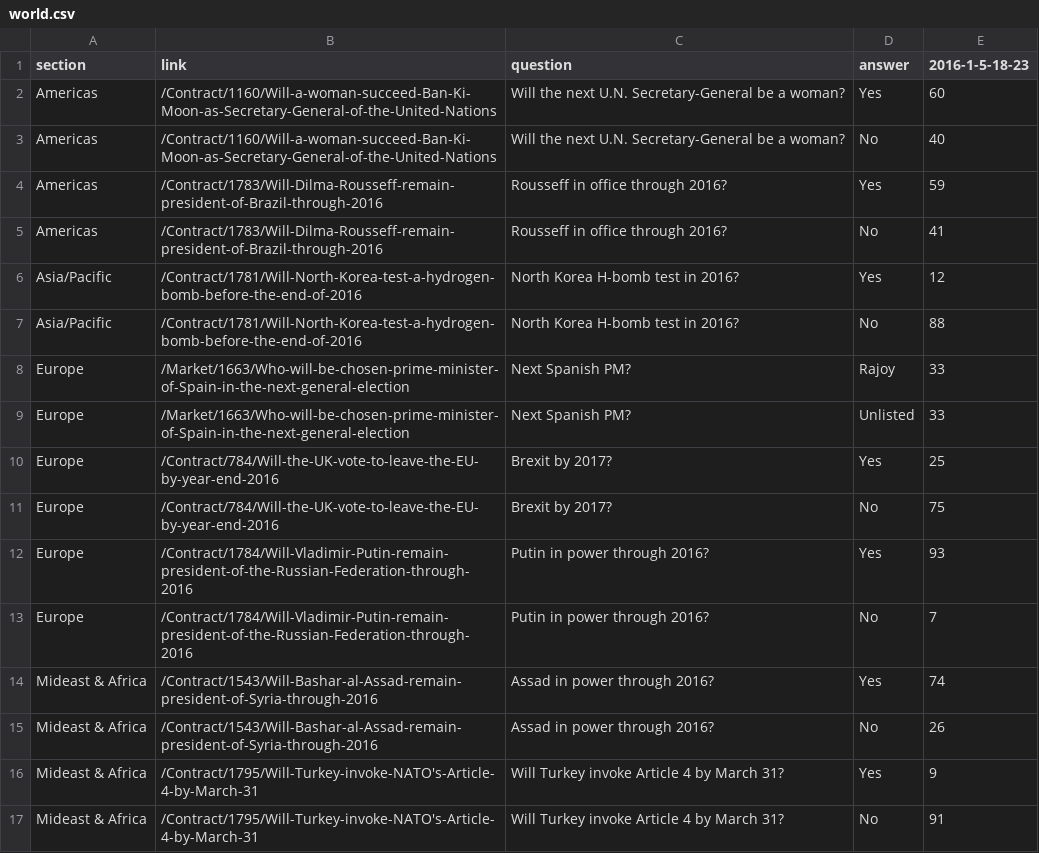
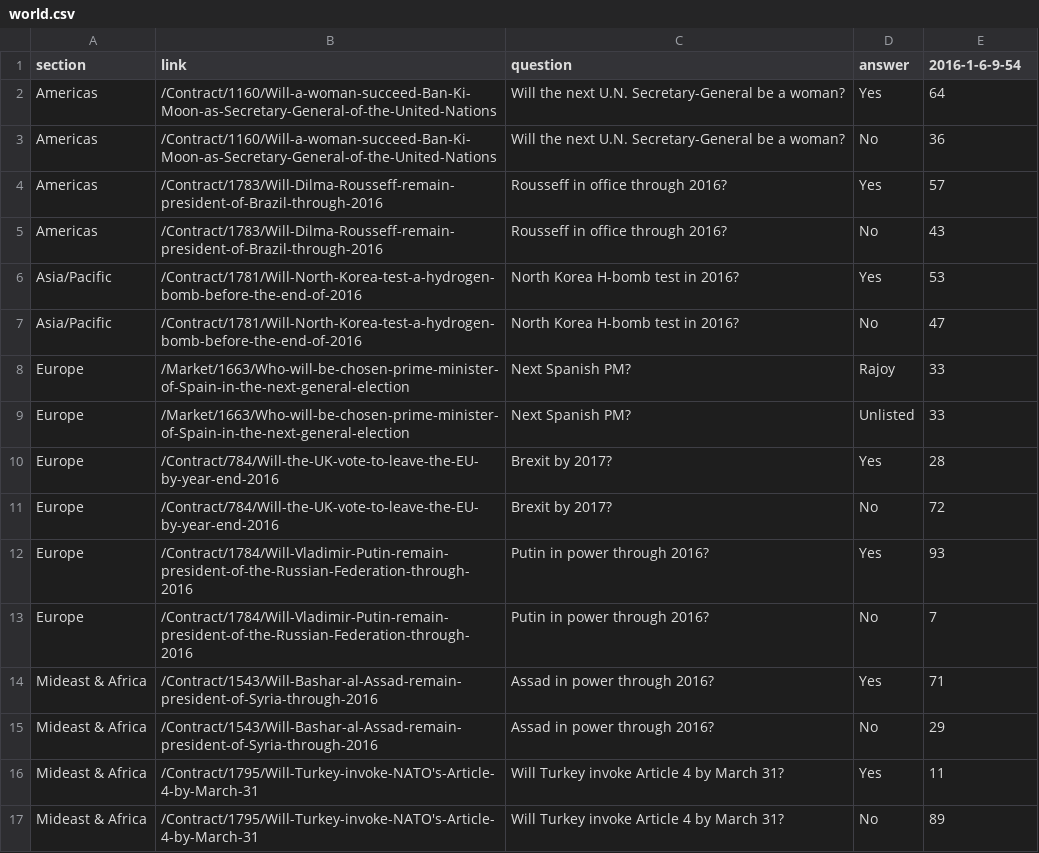
Before and after one commit to kiankd/predictit, a CSV file: data_files/world.csv, drawn as a sheet.

```diff
--- a/data_files/world.csv
+++ b/data_files/world.csv
@@ -1,17 +1,17 @@
-section,link,question,answer,2016-1-5-18-23
-Americas,/Contract/1160/Will-a-woman-succeed-Ban-Ki-Moon-as-Secretary-General-of-the-United-Nations,Will the next U.N. Secretary-General be a woman?,Yes,60
-Americas,/Contract/1160/Will-a-woman-succeed-Ban-Ki-Moon-as-Secretary-General-of-the-United-Nations,Will the next U.N. Secretary-General be a woman?,No,40
-Americas,/Contract/1783/Will-Dilma-Rousseff-remain-president-of-Brazil-through-2016,Rousseff in office through 2016?,Yes,59
-Americas,/Contract/1783/Will-Dilma-Rousseff-remain-president-of-Brazil-through-2016,Rousseff in office through 2016?,No,41
-Asia/Pacific,/Contract/1781/Will-North-Korea-test-a-hydrogen-bomb-before-the-end-of-2016,North Korea H-bomb test in 2016?,Yes,12
-Asia/Pacific,/Contract/1781/Will-North-Korea-test-a-hydrogen-bomb-before-the-end-of-2016,North Korea H-bomb test in 2016?,No,88
+section,link,question,answer,2016-1-6-9-54
+Americas,/Contract/1160/Will-a-woman-succeed-Ban-Ki-Moon-as-Secretary-General-of-the-United-Nations,Will the next U.N. Secretary-General be a woman?,Yes,64
+Americas,/Contract/1160/Will-a-woman-succeed-Ban-Ki-Moon-as-Secretary-General-of-the-United-Nations,Will the next U.N. Secretary-General be a woman?,No,36
+Americas,/Contract/1783/Will-Dilma-Rousseff-remain-president-of-Brazil-through-2016,Rousseff in office through 2016?,Yes,57
+Americas,/Contract/1783/Will-Dilma-Rousseff-remain-president-of-Brazil-through-2016,Rousseff in office through 2016?,No,43
+Asia/Pacific,/Contract/1781/Will-North-Korea-test-a-hydrogen-bomb-before-the-end-of-2016,North Korea H-bomb test in 2016?,Yes,53
+Asia/Pacific,/Contract/1781/Will-North-Korea-test-a-hydrogen-bomb-before-the-end-of-2016,North Korea H-bomb test in 2016?,No,47
 Europe,/Market/1663/Who-will-be-chosen-prime-minister-of-Spain-in-the-next-general-election,Next Spanish PM?,Rajoy,33
 Europe,/Market/1663/Who-will-be-chosen-prime-minister-of-Spain-in-the-next-general-election,Next Spanish PM?,Unlisted,33
-Europe,/Contract/784/Will-the-UK-vote-to-leave-the-EU-by-year-end-2016,Brexit by 2017?,Yes,25
-Europe,/Contract/784/Will-the-UK-vote-to-leave-the-EU-by-year-end-2016,Brexit by 2017?,No,75
+Europe,/Contract/784/Will-the-UK-vote-to-leave-the-EU-by-year-end-2016,Brexit by 2017?,Yes,28
+Europe,/Contract/784/Will-the-UK-vote-to-leave-the-EU-by-year-end-2016,Brexit by 2017?,No,72
 Europe,/Contract/1784/Will-Vladimir-Putin-remain-president-of-the-Russian-Federation-through-2016,Putin in power through 2016?,Yes,93
 Europe,/Contract/1784/Will-Vladimir-Putin-remain-president-of-the-Russian-Federation-through-2016,Putin in power through 2016?,No,7
-Mideast & Africa,/Contract/1543/Will-Bashar-al-Assad-remain-president-of-Syria-through-2016,Assad in power through 2016?,Yes,74
-Mideast & Africa,/Contract/1543/Will-Bashar-al-Assad-remain-president-of-Syria-through-2016,Assad in power through 2016?,No,26
-Mideast & Africa,/Contract/1795/Will-Turkey-invoke-NATO's-Article-4-by-March-31,Will Turkey invoke Article 4 by March 31?,Yes,9
-Mideast & Africa,/Contract/1795/Will-Turkey-invoke-NATO's-Article-4-by-March-31,Will Turkey invoke Article 4 by March 31?,No,91
+Mideast & Africa,/Contract/1543/Will-Bashar-al-Assad-remain-president-of-Syria-through-2016,Assad in power through 2016?,Yes,71
+Mideast & Africa,/Contract/1543/Will-Bashar-al-Assad-remain-president-of-Syria-through-2016,Assad in power through 2016?,No,29
+Mideast & Africa,/Contract/1795/Will-Turkey-invoke-NATO's-Article-4-by-March-31,Will Turkey invoke Article 4 by March 31?,Yes,11
+Mideast & Africa,/Contract/1795/Will-Turkey-invoke-NATO's-Article-4-by-March-31,Will Turkey invoke Article 4 by March 31?,No,89
```
Also changed, not shown: data_files/elections.csv, data_files/politics.csv, 4 other files.
